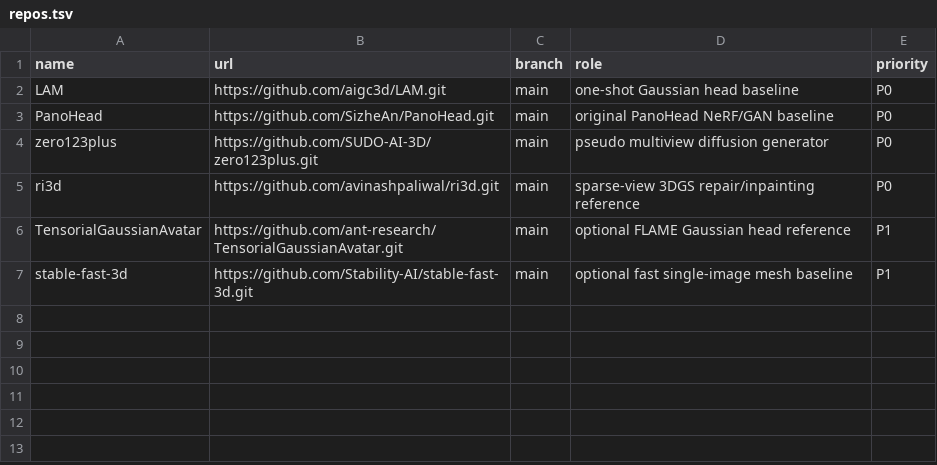
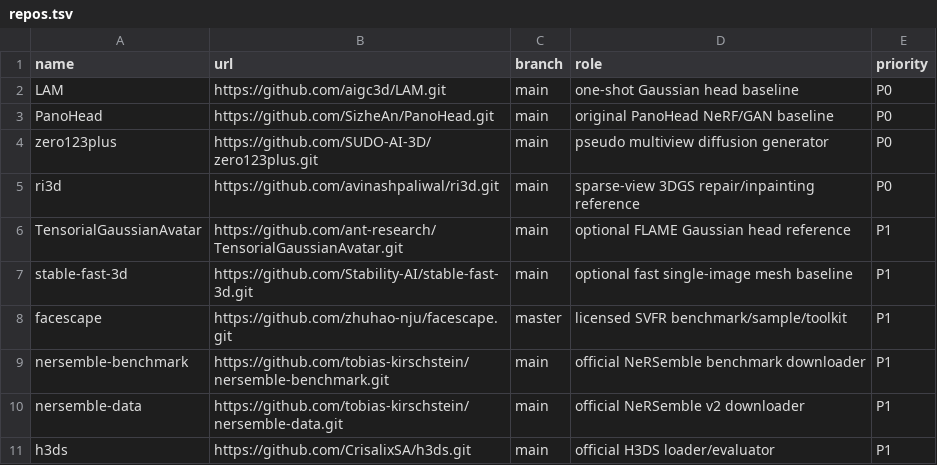
Before and after one commit to arlisgreat/3dv, a TSV file: external/repos.tsv, drawn as a sheet; the diff names each change by its address in the sheet, - before the commit and + after, or states it on an @@ line.

```diff
--- a/external/repos.tsv
+++ b/external/repos.tsv
+row 8: facescape | https://github.com/zhuhao-nju/facescape.git | master | licensed SVFR benchmark/sample/toolkit | P1
+row 9: nersemble-benchmark | https://github.com/tobias-kirschstein/nersemble-benchmark.git | main | official NeRSemble benchmark downloader | P1
+row 10: nersemble-data | https://github.com/tobias-kirschstein/nersemble-data.git | main | official NeRSemble v2 downloader | P1
+row 11: h3ds | https://github.com/CrisalixSA/h3ds.git | main | official H3DS loader/evaluator | P1
```
Also changed, not shown: external/repos.lock.tsv, 17 other files.
